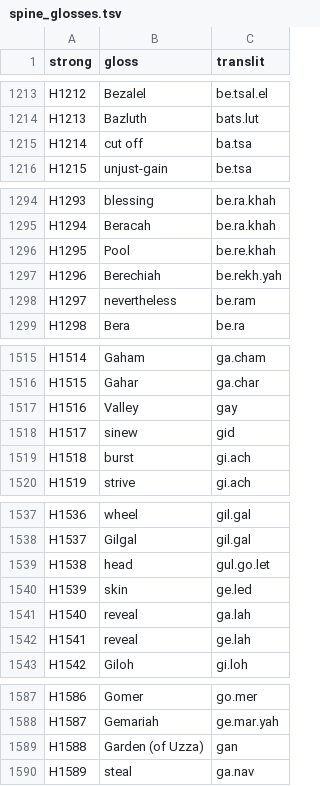
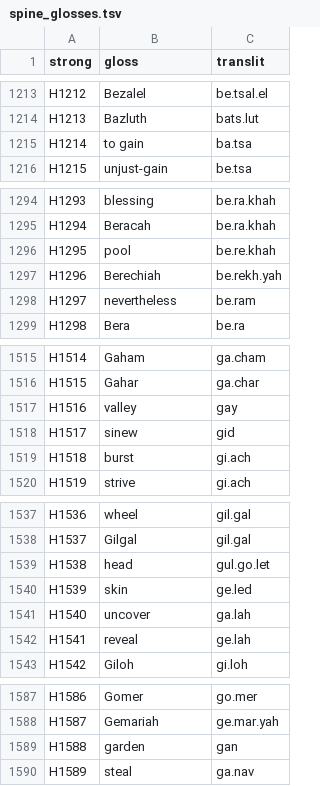
Before and after one commit to bcv-commons/bcv-query, a TSV file: shoresh/spine/spine_glosses.tsv, drawn as a sheet; only a part is shown, gaps mark what is left out; the diff covers the shown part only.

```diff
--- a/shoresh/spine/spine_glosses.tsv
+++ b/shoresh/spine/spine_glosses.tsv
@@ -1214,3 +1214,3 @@ H1212	Bezalel	be.tsal.el
 H1213	Bazluth	bats.lut
-H1214	cut off	ba.tsa
+H1214	to gain	ba.tsa
 H1215	unjust-gain	be.tsa
@@ -1295,3 +1295,3 @@ H1293	blessing	be.ra.khah
 H1294	Beracah	be.ra.khah
-H1295	Pool	be.re.khah
+H1295	pool	be.re.khah
 H1296	Berechiah	be.rekh.yah
@@ -1516,3 +1516,3 @@ H1514	Gaham	ga.cham
 H1515	Gahar	ga.char
-H1516	Valley	gay
+H1516	valley	gay
 H1517	sinew	gid
@@ -1540,3 +1540,3 @@ H1538	head	gul.go.let
 H1539	skin	ge.led
-H1540	reveal	ga.lah
+H1540	uncover	ga.lah
 H1541	reveal	ge.lah
@@ -1588,3 +1588,3 @@ H1586	Gomer	go.mer
 H1587	Gemariah	ge.mar.yah
-H1588	Garden (of Uzza)	gan
+H1588	garden	gan
 H1589	steal	ga.nav
```
Also changed, not shown: 41 edited cells elsewhere in this file, 4 other files.
